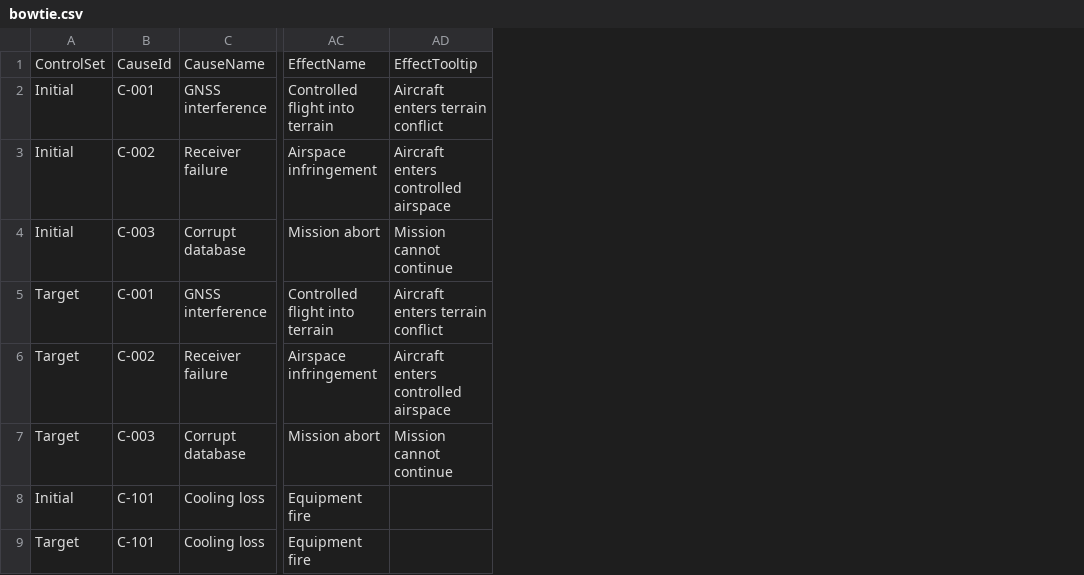
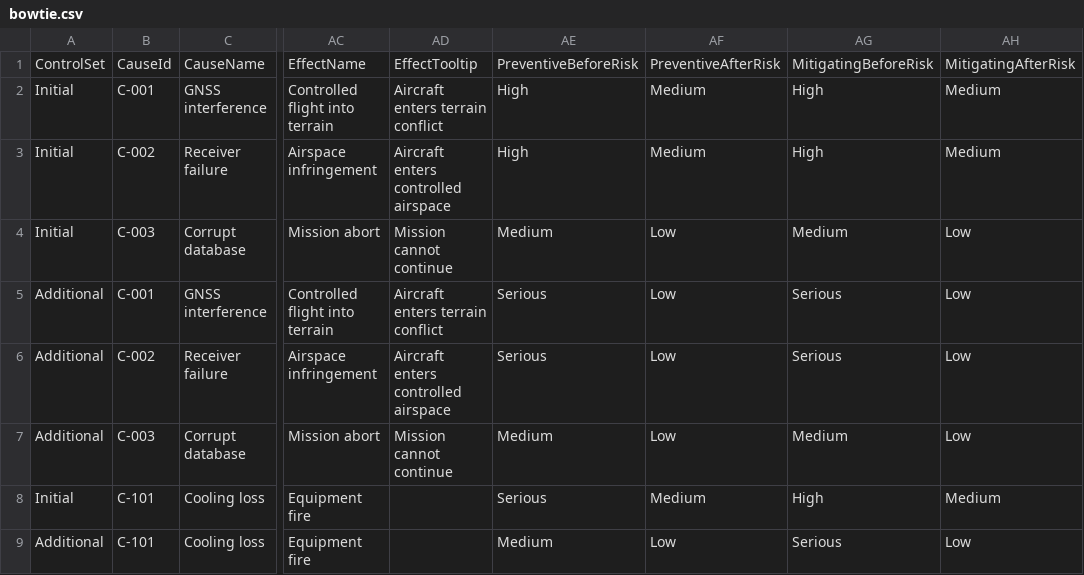
Before and after one commit to DavidHenryM/PowerBIVisBowtie, a CSV file: sample-data/bowtie.csv, drawn as a sheet; only a part is shown, gaps mark what is left out; the diff names each change by its address in the sheet, - before the commit and + after, or states it on an @@ line.

Commit message:
changed back to 1 bowtie with multipath for additional ctrls and risks

```diff
--- a/sample-data/bowtie.csv
+++ b/sample-data/bowtie.csv
+column AE, rows 1-9: PreventiveBeforeRisk | High | High | Medium | Serious | Serious | Medium | Serious | Medium
+column AF, rows 1-9: PreventiveAfterRisk | Medium | Medium | Low | Low | Low | Low | Medium | Low
+column AG, rows 1-9: MitigatingBeforeRisk | High | High | Medium | Serious | Serious | Medium | High | Serious
+column AH, rows 1-9: MitigatingAfterRisk | Medium | Medium | Low | Low | Low | Low | Medium | Low
-A5:A7: Target
+A5:A7: Additional
-A9: Target
+A9: Additional
```
Also changed, not shown: sample-data/semantic-model/mitigating-junction.csv, sample-data/semantic-model/preventive-junction.csv, 16 other files.
